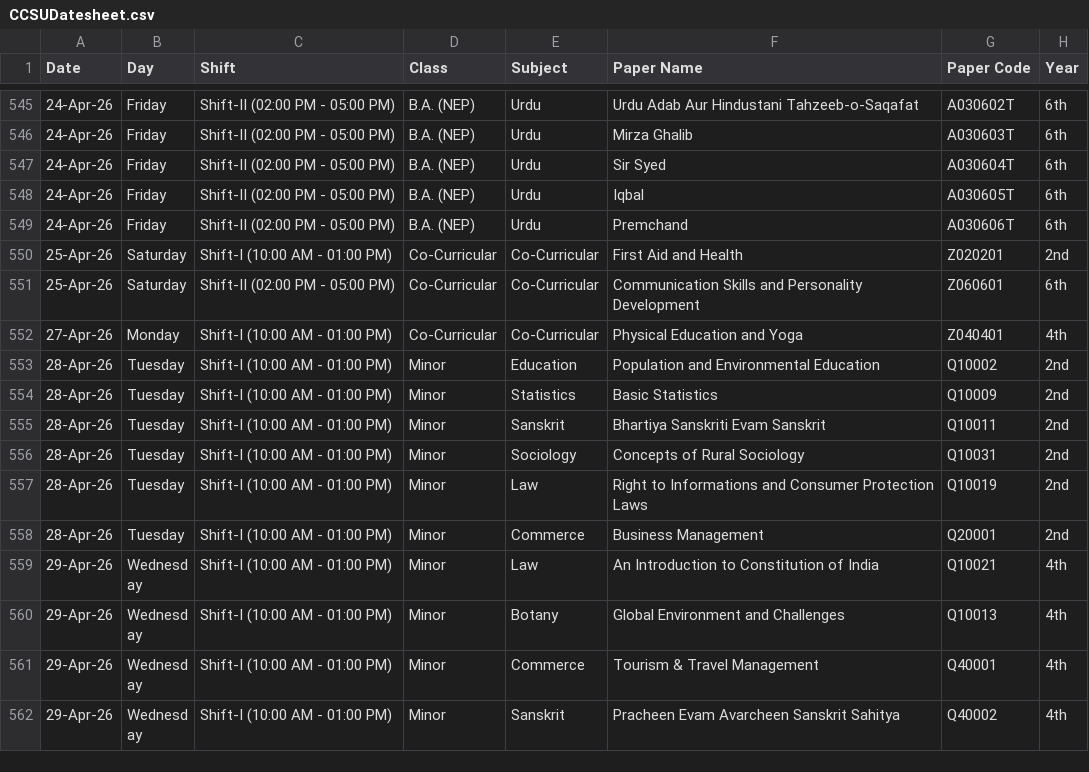
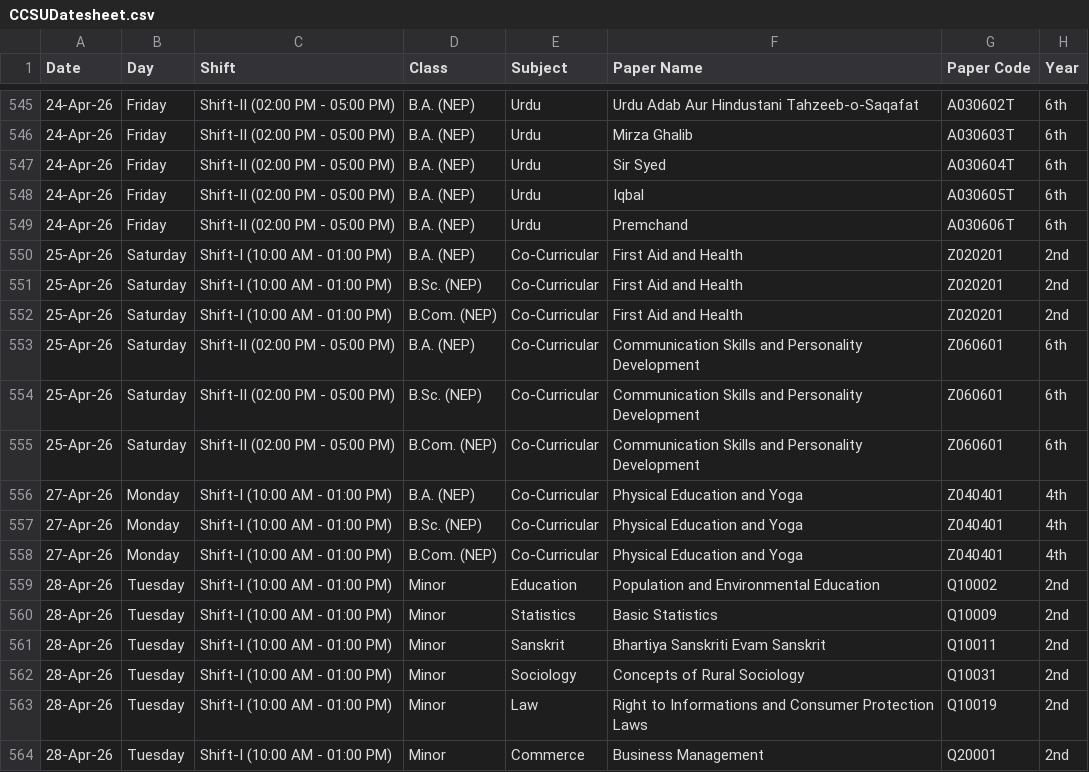
Before and after one commit to universityupdates08/UU, a CSV file: CCSUDatesheet.csv, drawn as a sheet; only a part is shown, gaps mark what is left out; the shorter side is filled out with more unchanged rows.

Commit message:
Update CCSUDatesheet.csv

```diff
--- a/CCSUDatesheet.csv
+++ b/CCSUDatesheet.csv
@@ -549,5 +549,11 @@ Date,Day,Shift,Class,Subject,Paper Name,Paper Code,Year
 24-Apr-26,Friday,Shift-II (02:00 PM - 05:00 PM),B.A. (NEP),Urdu,Premchand,A030606T,6th
-25-Apr-26,Saturday,Shift-I (10:00 AM - 01:00 PM),Co-Curricular,Co-Curricular,First Aid and Health,Z020201,2nd
-25-Apr-26,Saturday,Shift-II (02:00 PM - 05:00 PM),Co-Curricular,Co-Curricular,Communication Skills and Personality Development,Z060601,6th
-27-Apr-26,Monday,Shift-I (10:00 AM - 01:00 PM),Co-Curricular,Co-Curricular,Physical Education and Yoga,Z040401,4th
+25-Apr-26,Saturday,Shift-I (10:00 AM - 01:00 PM),B.A. (NEP),Co-Curricular,First Aid and Health,Z020201,2nd
+25-Apr-26,Saturday,Shift-I (10:00 AM - 01:00 PM),B.Sc. (NEP),Co-Curricular,First Aid and Health,Z020201,2nd
+25-Apr-26,Saturday,Shift-I (10:00 AM - 01:00 PM),B.Com. (NEP),Co-Curricular,First Aid and Health,Z020201,2nd
+25-Apr-26,Saturday,Shift-II (02:00 PM - 05:00 PM),B.A. (NEP),Co-Curricular,Communication Skills and Personality Development,Z060601,6th
+25-Apr-26,Saturday,Shift-II (02:00 PM - 05:00 PM),B.Sc. (NEP),Co-Curricular,Communication Skills and Personality Development,Z060601,6th
+25-Apr-26,Saturday,Shift-II (02:00 PM - 05:00 PM),B.Com. (NEP),Co-Curricular,Communication Skills and Personality Development,Z060601,6th
+27-Apr-26,Monday,Shift-I (10:00 AM - 01:00 PM),B.A. (NEP),Co-Curricular,Physical Education and Yoga,Z040401,4th
+27-Apr-26,Monday,Shift-I (10:00 AM - 01:00 PM),B.Sc. (NEP),Co-Curricular,Physical Education and Yoga,Z040401,4th
+27-Apr-26,Monday,Shift-I (10:00 AM - 01:00 PM),B.Com. (NEP),Co-Curricular,Physical Education and Yoga,Z040401,4th
 28-Apr-26,Tuesday,Shift-I (10:00 AM - 01:00 PM),Minor,Education,Population and Environmental Education,Q10002,2nd
```
